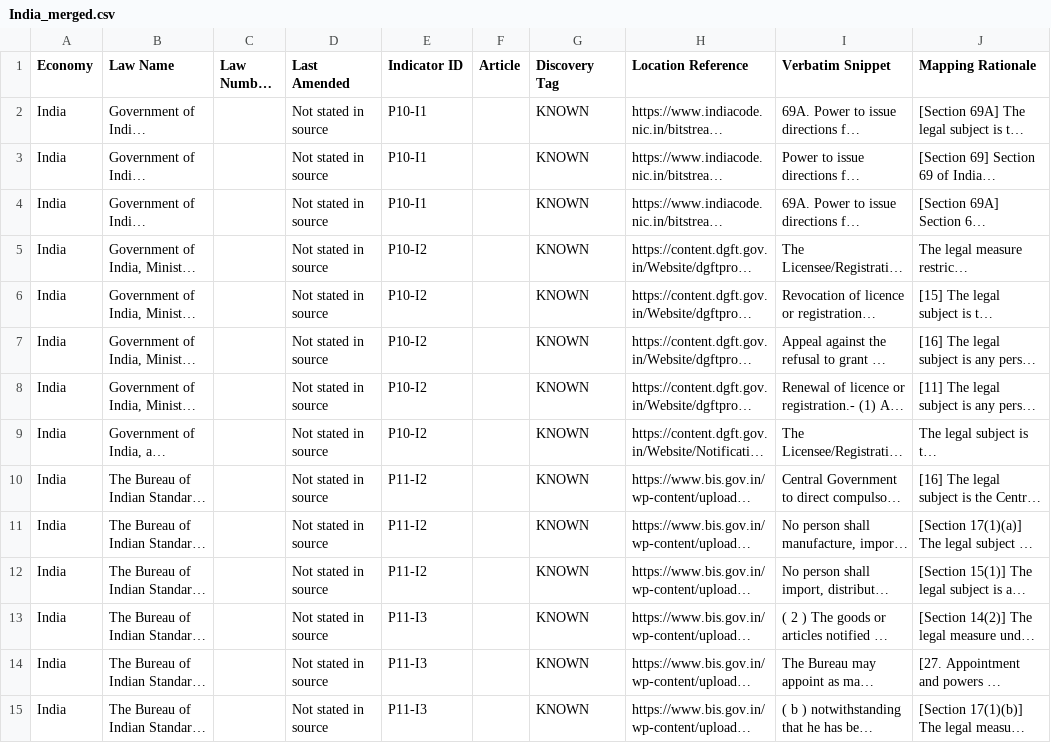
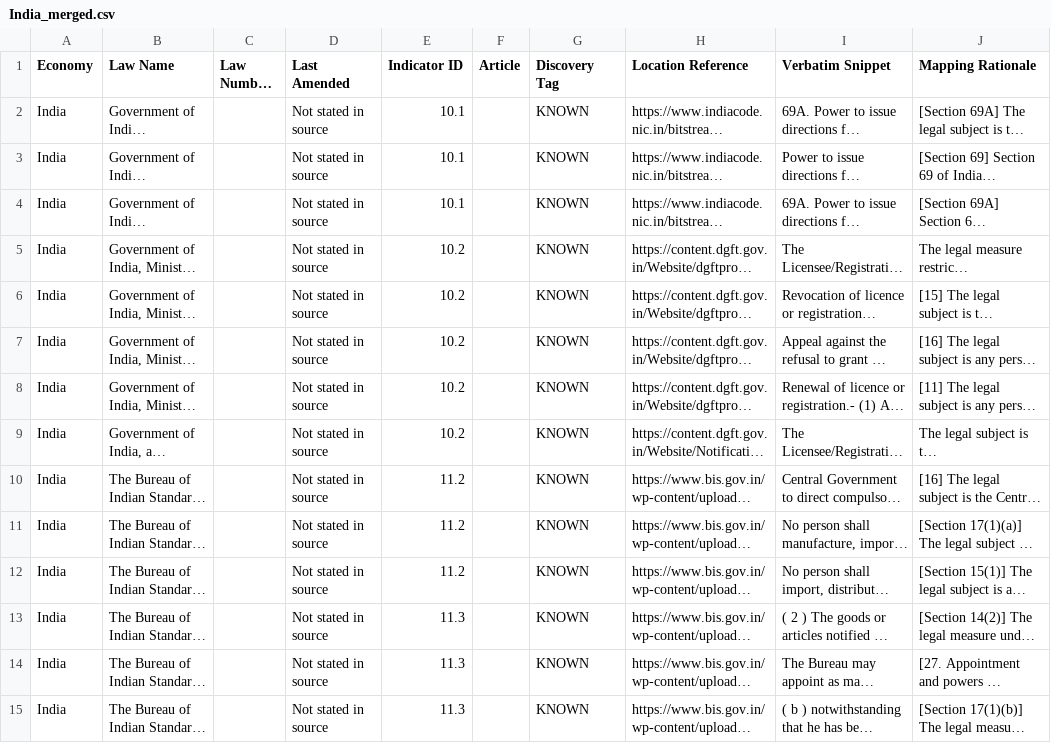
Before and after one commit to 22abad/sentinel-rdtii, a CSV file: outputs/round2_submission_merged/India_merged.csv, drawn as a sheet; only a part is shown; long unchanged cells end in …; the diff covers the shown part only; the diff names each change by its address in the sheet, - before the commit and + after, or states it on an @@ line.

```diff
--- a/outputs/round2_submission_merged/India_merged.csv
+++ b/outputs/round2_submission_merged/India_merged.csv
-E2:E4 (Indicator ID): P10-I1
+E2:E4 (Indicator ID): 10.1
-E5:E9 (Indicator ID): P10-I2
+E5:E9 (Indicator ID): 10.2
-E10:E12 (Indicator ID): P11-I2
+E10:E12 (Indicator ID): 11.2
-E13:E15 (Indicator ID): P11-I3
+E13:E15 (Indicator ID): 11.3
```
Also changed, not shown: 159 edited cells elsewhere in this file, outputs/round2_submission_merged/China_merged.csv, outputs/round2_submission_merged/Indonesia_merged.csv, 5 other files.
